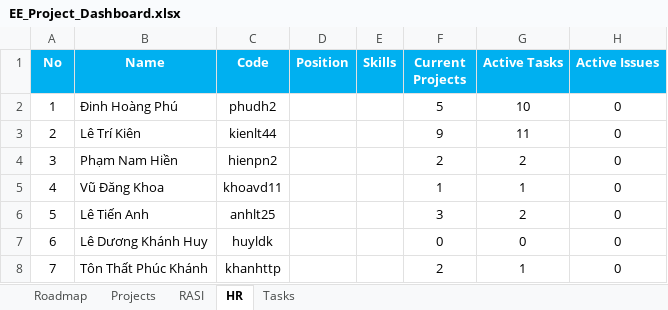
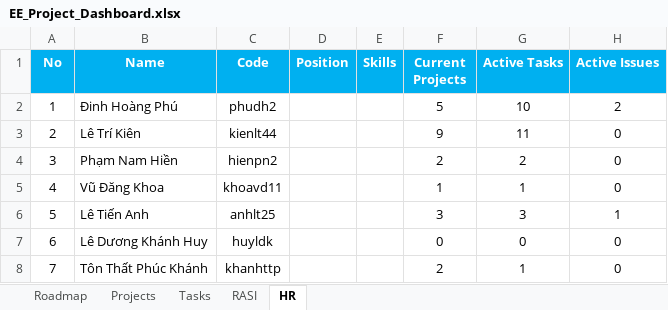
Before and after one commit to phamnamhien/QWETGCADFGRFFDGB, an Excel workbook: EE_Project_Dashboard.xlsx, sheet HR, drawn as a sheet; values as stored, in another font and other column widths than the file's, no borders; the diff names each change by its address in the sheet, - before the commit and + after, or states it on an @@ line.

Commit message:
Update EE_Project_Dashboard.xlsx

```diff
--- a/EE_Project_Dashboard.xlsx (sheet HR)
+++ b/EE_Project_Dashboard.xlsx (sheet HR)
@@ sheet tab order changed: Roadmap | Projects | Tasks | RASI | HR @@
-H2 (Active Issues): 0
+H2 (Active Issues): 2
-G6 (Active Tasks): 2
+G6 (Active Tasks): 3
-H6 (Active Issues): 0
+H6 (Active Issues): 1
```
Also changed, not shown: sheet Tasks, sheet Projects.
